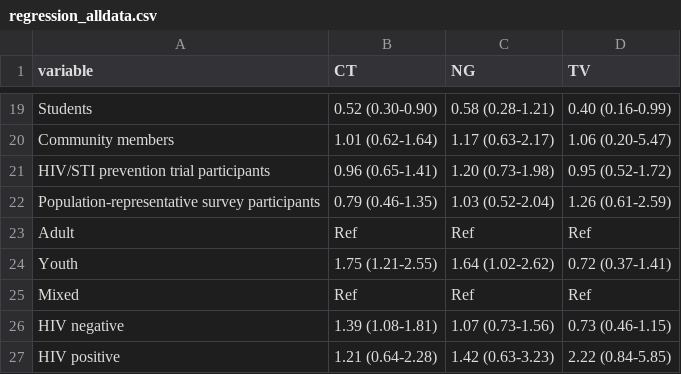
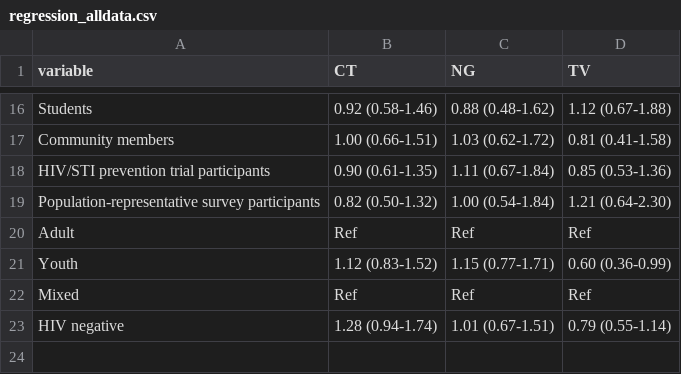
Before and after one commit to juliamichalow/sti-prevalence-ratios, a CSV file: tables/regression_alldata.csv, drawn as a sheet; only a part is shown, gaps mark what is left out; the diff covers the shown part only.

```diff
--- a/tables/regression_alldata.csv
+++ b/tables/regression_alldata.csv
@@ -19,9 +16,8 @@
-"Students","0.52 (0.30-0.90)","0.58 (0.28-1.21)","0.40 (0.16-0.99)"
-"Community members","1.01 (0.62-1.64)","1.17 (0.63-2.17)","1.06 (0.20-5.47)"
-"HIV/STI prevention trial participants","0.96 (0.65-1.41)","1.20 (0.73-1.98)","0.95 (0.52-1.72)"
-"Population-representative survey participants","0.79 (0.46-1.35)","1.03 (0.52-2.04)","1.26 (0.61-2.59)"
+"Students","0.92 (0.58-1.46)","0.88 (0.48-1.62)","1.12 (0.67-1.88)"
+"Community members","1.00 (0.66-1.51)","1.03 (0.62-1.72)","0.81 (0.41-1.58)"
+"HIV/STI prevention trial participants","0.90 (0.61-1.35)","1.11 (0.67-1.84)","0.85 (0.53-1.36)"
+"Population-representative survey participants","0.82 (0.50-1.32)","1.00 (0.54-1.84)","1.21 (0.64-2.30)"
 "Adult","Ref","Ref","Ref"
-"Youth","1.75 (1.21-2.55)","1.64 (1.02-2.62)","0.72 (0.37-1.41)"
+"Youth","1.12 (0.83-1.52)","1.15 (0.77-1.71)","0.60 (0.36-0.99)"
 "Mixed","Ref","Ref","Ref"
-"HIV negative","1.39 (1.08-1.81)","1.07 (0.73-1.56)","0.73 (0.46-1.15)"
-"HIV positive","1.21 (0.64-2.28)","1.42 (0.63-3.23)","2.22 (0.84-5.85)"
+"HIV negative","1.28 (0.94-1.74)","1.01 (0.67-1.51)","0.79 (0.55-1.14)"
```
Also changed, not shown: 8 added rows, 11 removed rows and 13 edited cells elsewhere in this file, results/prevalence_alldata_adjusted.csv, results/prevalence_alldata_anc.csv, 55 other files.
